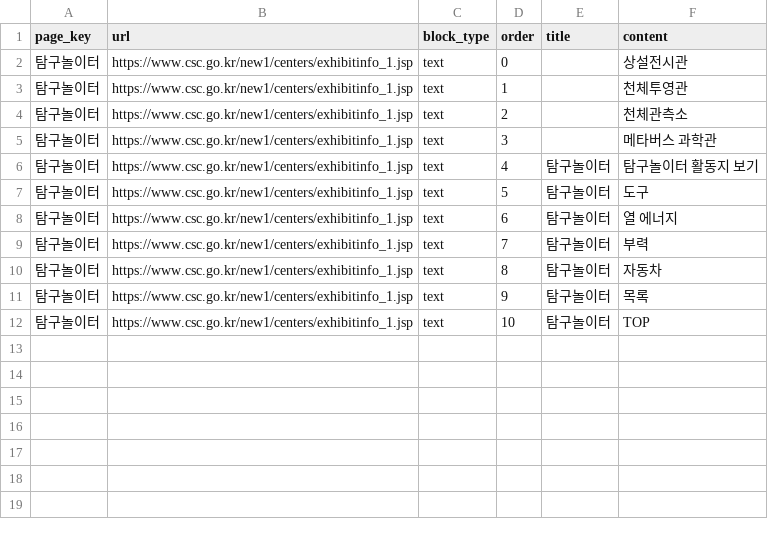
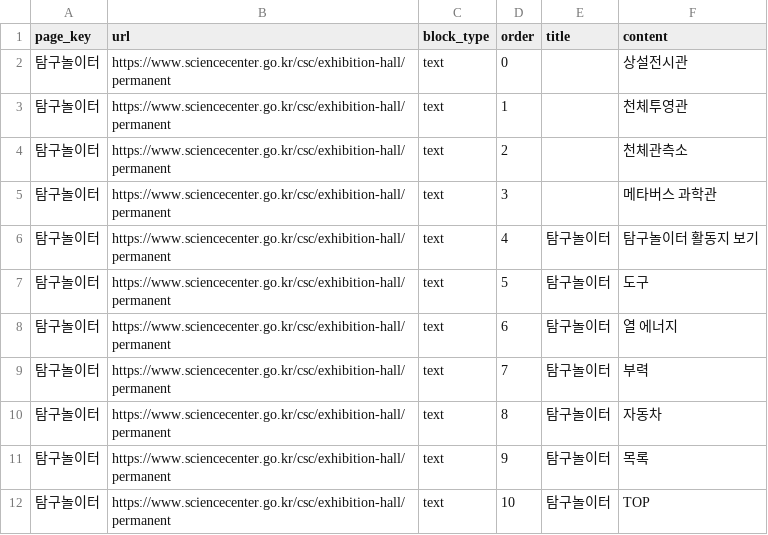
Before and after one commit to yeeun-kim-khu/NCSC-AI-Guide, a CSV file: data/pages/탐구놀이터.csv, drawn as a sheet.

```diff
--- a/data/pages/탐구놀이터.csv
+++ b/data/pages/탐구놀이터.csv
@@ -1,12 +1,12 @@
 page_key,url,block_type,order,title,content
-탐구놀이터,https://www.csc.go.kr/new1/centers/exhibitinfo_1.jsp,text,0,,상설전시관
-탐구놀이터,https://www.csc.go.kr/new1/centers/exhibitinfo_1.jsp,text,1,,천체투영관
-탐구놀이터,https://www.csc.go.kr/new1/centers/exhibitinfo_1.jsp,text,2,,천체관측소
-탐구놀이터,https://www.csc.go.kr/new1/centers/exhibitinfo_1.jsp,text,3,,메타버스 과학관
-탐구놀이터,https://www.csc.go.kr/new1/centers/exhibitinfo_1.jsp,text,4,탐구놀이터,탐구놀이터 활동지 보기
-탐구놀이터,https://www.csc.go.kr/new1/centers/exhibitinfo_1.jsp,text,5,탐구놀이터,도구
-탐구놀이터,https://www.csc.go.kr/new1/centers/exhibitinfo_1.jsp,text,6,탐구놀이터,열 에너지
-탐구놀이터,https://www.csc.go.kr/new1/centers/exhibitinfo_1.jsp,text,7,탐구놀이터,부력
-탐구놀이터,https://www.csc.go.kr/new1/centers/exhibitinfo_1.jsp,text,8,탐구놀이터,자동차
-탐구놀이터,https://www.csc.go.kr/new1/centers/exhibitinfo_1.jsp,text,9,탐구놀이터,목록
-탐구놀이터,https://www.csc.go.kr/new1/centers/exhibitinfo_1.jsp,text,10,탐구놀이터,TOP
+탐구놀이터,https://www.sciencecenter.go.kr/csc/exhibition-hall/permanent,text,0,,상설전시관
+탐구놀이터,https://www.sciencecenter.go.kr/csc/exhibition-hall/permanent,text,1,,천체투영관
+탐구놀이터,https://www.sciencecenter.go.kr/csc/exhibition-hall/permanent,text,2,,천체관측소
+탐구놀이터,https://www.sciencecenter.go.kr/csc/exhibition-hall/permanent,text,3,,메타버스 과학관
+탐구놀이터,https://www.sciencecenter.go.kr/csc/exhibition-hall/permanent,text,4,탐구놀이터,탐구놀이터 활동지 보기
+탐구놀이터,https://www.sciencecenter.go.kr/csc/exhibition-hall/permanent,text,5,탐구놀이터,도구
+탐구놀이터,https://www.sciencecenter.go.kr/csc/exhibition-hall/permanent,text,6,탐구놀이터,열 에너지
+탐구놀이터,https://www.sciencecenter.go.kr/csc/exhibition-hall/permanent,text,7,탐구놀이터,부력
+탐구놀이터,https://www.sciencecenter.go.kr/csc/exhibition-hall/permanent,text,8,탐구놀이터,자동차
+탐구놀이터,https://www.sciencecenter.go.kr/csc/exhibition-hall/permanent,text,9,탐구놀이터,목록
+탐구놀이터,https://www.sciencecenter.go.kr/csc/exhibition-hall/permanent,text,10,탐구놀이터,TOP
```
Also changed, not shown: data/pages/연혁.csv, data/pages/행동놀이터.csv, 40 other files.
